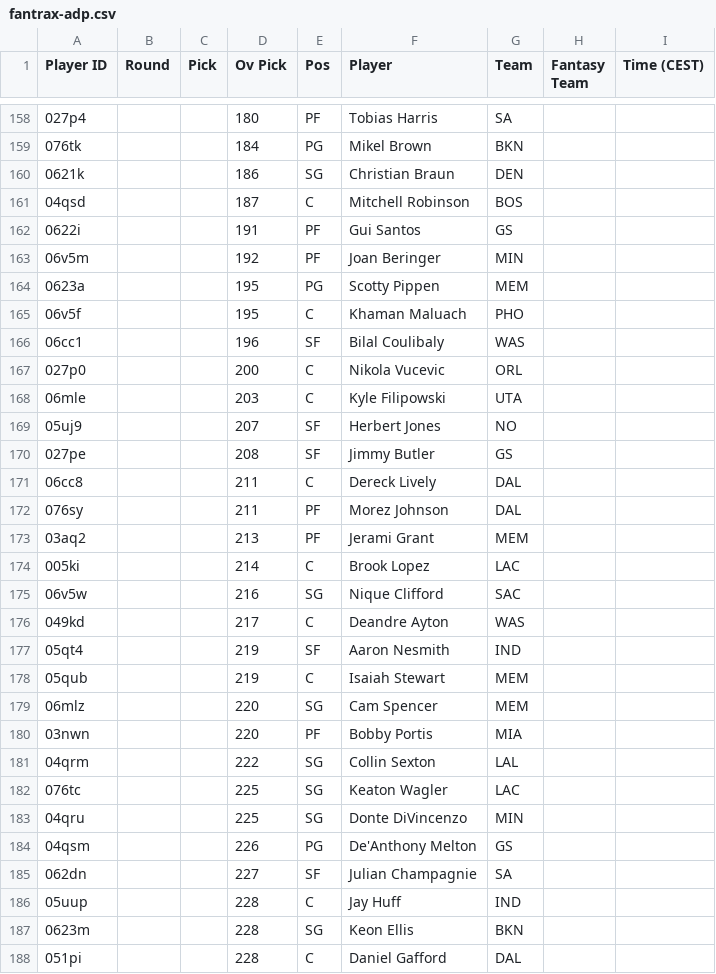
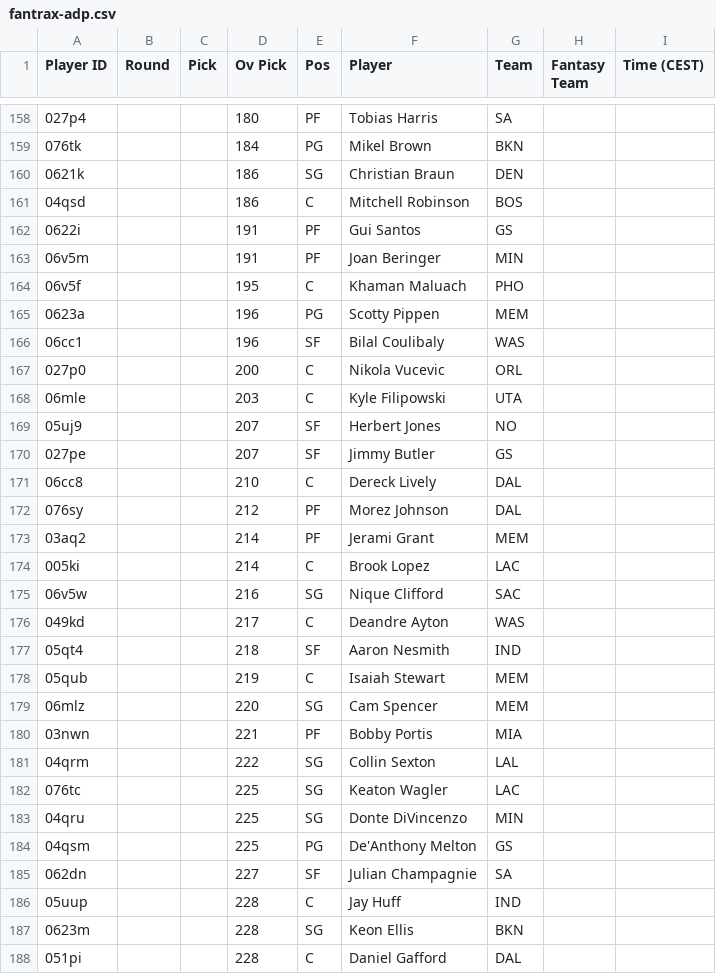
Before and after one commit to Pizzaratops/MFHFBs-NBA-Projections, a CSV file: data/fantrax-adp.csv, drawn as a sheet; only a part is shown, gaps mark what is left out; the diff covers the shown part only.

```diff
--- a/data/fantrax-adp.csv
+++ b/data/fantrax-adp.csv
@@ -160,7 +160,7 @@
 "0621k","","","186","SG","Christian Braun","DEN","",""
-"04qsd","","","187","C","Mitchell Robinson","BOS","",""
+"04qsd","","","186","C","Mitchell Robinson","BOS","",""
 "0622i","","","191","PF","Gui Santos","GS","",""
-"06v5m","","","192","PF","Joan Beringer","MIN","",""
-"0623a","","","195","PG","Scotty Pippen","MEM","",""
+"06v5m","","","191","PF","Joan Beringer","MIN","",""
 "06v5f","","","195","C","Khaman Maluach","PHO","",""
+"0623a","","","196","PG","Scotty Pippen","MEM","",""
 "06cc1","","","196","SF","Bilal Coulibaly","WAS","",""
@@ -169,6 +169,6 @@
 "05uj9","","","207","SF","Herbert Jones","NO","",""
-"027pe","","","208","SF","Jimmy Butler","GS","",""
-"06cc8","","","211","C","Dereck Lively","DAL","",""
-"076sy","","","211","PF","Morez Johnson","DAL","",""
-"03aq2","","","213","PF","Jerami Grant","MEM","",""
+"027pe","","","207","SF","Jimmy Butler","GS","",""
+"06cc8","","","210","C","Dereck Lively","DAL","",""
+"076sy","","","212","PF","Morez Johnson","DAL","",""
+"03aq2","","","214","PF","Jerami Grant","MEM","",""
 "005ki","","","214","C","Brook Lopez","LAC","",""
@@ -176,6 +176,6 @@
 "049kd","","","217","C","Deandre Ayton","WAS","",""
-"05qt4","","","219","SF","Aaron Nesmith","IND","",""
+"05qt4","","","218","SF","Aaron Nesmith","IND","",""
 "05qub","","","219","C","Isaiah Stewart","MEM","",""
 "06mlz","","","220","SG","Cam Spencer","MEM","",""
-"03nwn","","","220","PF","Bobby Portis","MIA","",""
+"03nwn","","","221","PF","Bobby Portis","MIA","",""
 "04qrm","","","222","SG","Collin Sexton","LAL","",""
@@ -183,3 +183,3 @@
 "04qru","","","225","SG","Donte DiVincenzo","MIN","",""
-"04qsm","","","226","PG","De'Anthony Melton","GS","",""
+"04qsm","","","225","PG","De'Anthony Melton","GS","",""
 "062dn","","","227","SF","Julian Champagnie","SA","",""
```
Also changed, not shown: 1 added row, 1 removed row, 7 moved rows and 8 edited cells elsewhere in this file, 1 other file.
